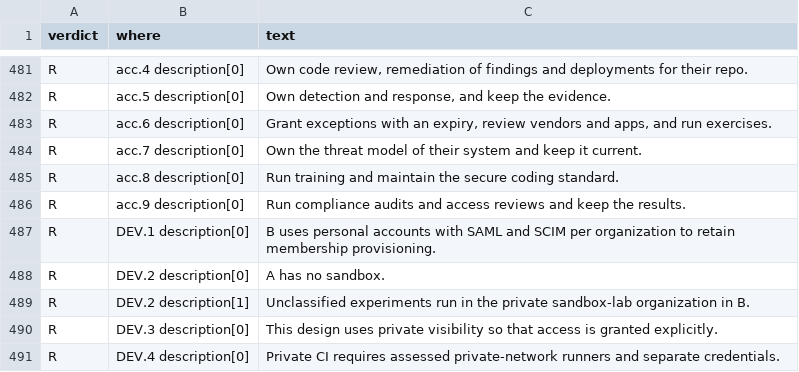
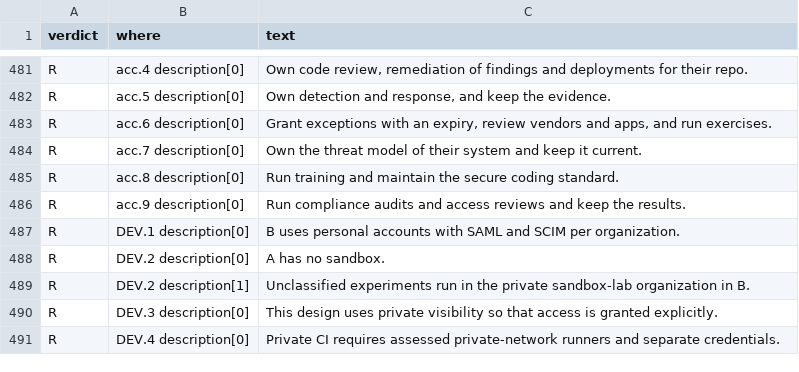
Before and after one commit to kimsyversen/kimsyversen.github.io, a TSV file: github/github-two-enterprise-interactive.outside.tsv, drawn as a sheet; only a part is shown, gaps mark what is left out; the diff covers the shown part only.

```diff
--- a/github/github-two-enterprise-interactive.outside.tsv
+++ b/github/github-two-enterprise-interactive.outside.tsv
@@ -486,3 +486,3 @@ R	acc.8 description[0]	Run training and maintain the secure coding standard.
 R	acc.9 description[0]	Run compliance audits and access reviews and keep the results.
-R	DEV.1 description[0]	B uses personal accounts with SAML and SCIM per organization to retain membership provisioning.
+R	DEV.1 description[0]	B uses personal accounts with SAML and SCIM per organization.
 R	DEV.2 description[0]	A has no sandbox.
```
Also changed, not shown: 13 edited cells elsewhere in this file, 2 other files.
